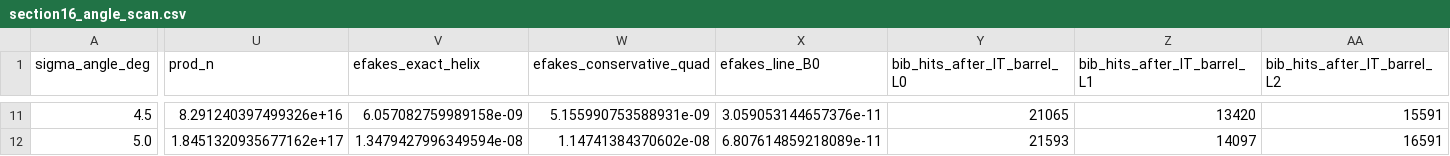
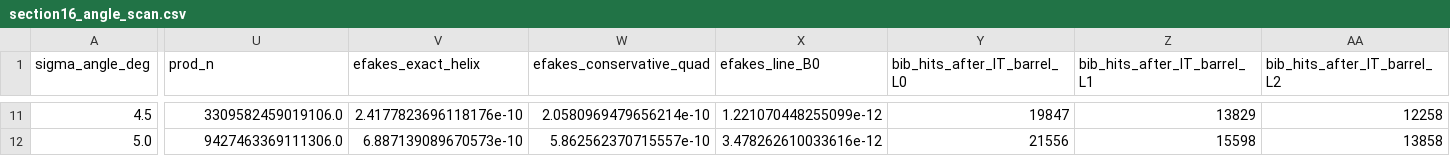
Before and after one commit to LucianoRistori/MuonCollider, a CSV file: docs/paper/data/section16_angle_scan.csv, drawn as a sheet; only a part is shown, gaps mark what is left out; the diff covers the shown part only; the diff names each change by its address in the sheet, - before the commit and + after, or states it on an @@ line.

```diff
--- a/docs/paper/data/section16_angle_scan.csv
+++ b/docs/paper/data/section16_angle_scan.csv
-U11 (prod_n): 8.291240397499326e+16
+U11 (prod_n): 3309582459019106.0
-V11 (efakes_exact_helix): 6.057082759989158e-09
+V11 (efakes_exact_helix): 2.4177823696118176e-10
-W11 (efakes_conservative_quad): 5.155990753588931e-09
+W11 (efakes_conservative_quad): 2.0580969479656214e-10
-X11 (efakes_line_B0): 3.059053144657376e-11
+X11 (efakes_line_B0): 1.221070448255099e-12
-Y11 (bib_hits_after_IT_barrel_L0): 21065
+Y11 (bib_hits_after_IT_barrel_L0): 19847
-Z11 (bib_hits_after_IT_barrel_L1): 13420
+Z11 (bib_hits_after_IT_barrel_L1): 13829
-AA11 (bib_hits_after_IT_barrel_L2): 15591
+AA11 (bib_hits_after_IT_barrel_L2): 12258
-U12 (prod_n): 1.8451320935677162e+17
+U12 (prod_n): 9427463369111306.0
-V12 (efakes_exact_helix): 1.3479427996349594e-08
+V12 (efakes_exact_helix): 6.887139089670573e-10
-W12 (efakes_conservative_quad): 1.14741384370602e-08
+W12 (efakes_conservative_quad): 5.862562370715557e-10
-X12 (efakes_line_B0): 6.807614859218089e-11
+X12 (efakes_line_B0): 3.478262610033616e-12
-Y12 (bib_hits_after_IT_barrel_L0): 21593
+Y12 (bib_hits_after_IT_barrel_L0): 21556
-Z12 (bib_hits_after_IT_barrel_L1): 14097
+Z12 (bib_hits_after_IT_barrel_L1): 15598
-AA12 (bib_hits_after_IT_barrel_L2): 16591
+AA12 (bib_hits_after_IT_barrel_L2): 13858
```
Also changed, not shown: 96 edited cells elsewhere in this file, docs/paper/data/section15_time_scan.csv, docs/paper/data/section16_angle_scan_no_pt_cut.csv, 12 other files.
